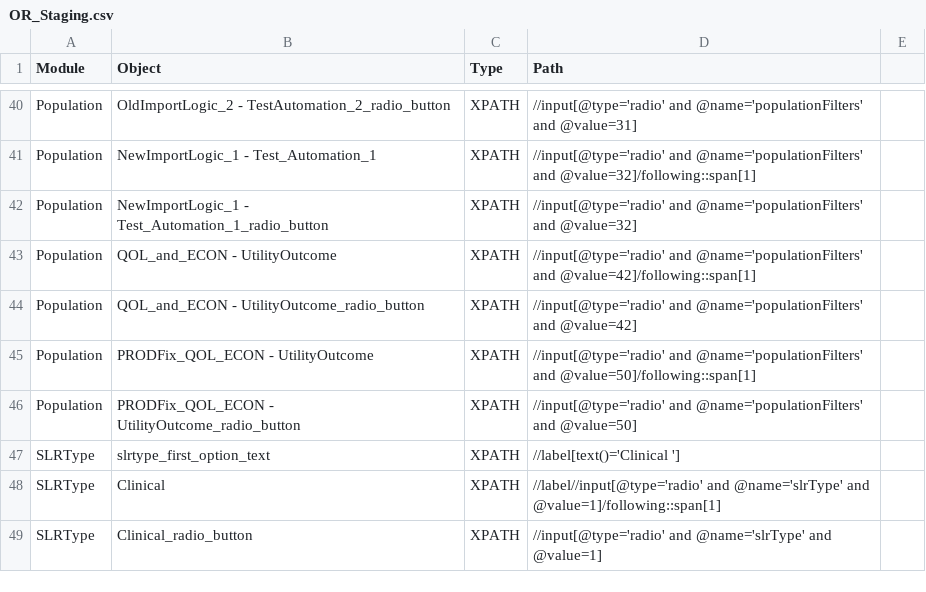
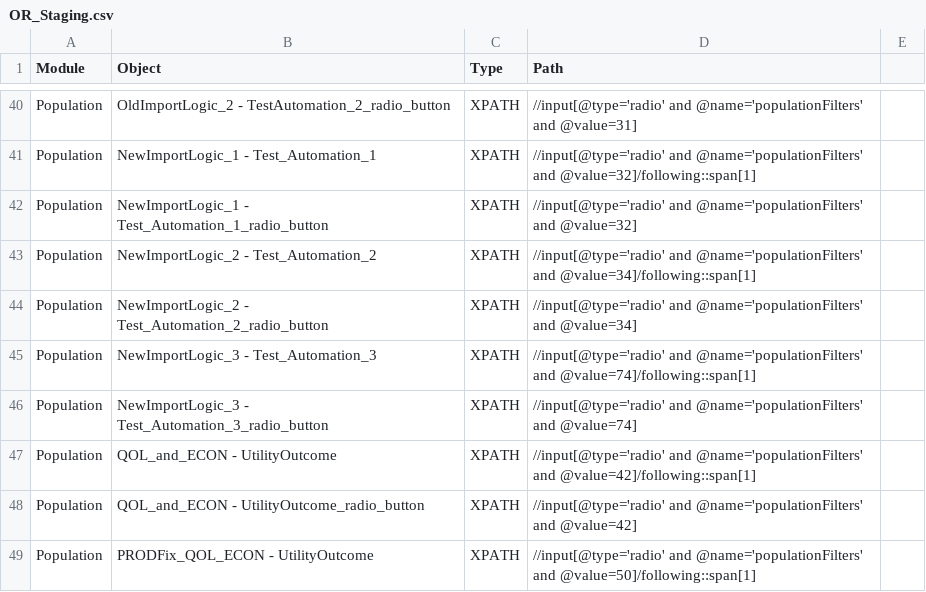
Before and after one commit to shilpasairam/shilpasairam, a CSV file: Configurations/OR_Staging.csv, drawn as a sheet; only a part is shown, gaps mark what is left out; the shorter side is filled out with more unchanged rows.

Commit message:
Test data udpate for 4.0 release

```diff
--- a/Configurations/OR_Staging.csv
+++ b/Configurations/OR_Staging.csv
@@ -42,2 +42,6 @@ Population,NewImportLogic_1 - Test_Automation_1,XPATH,//input[@type='radio' and
 Population,NewImportLogic_1 - Test_Automation_1_radio_button,XPATH,//input[@type='radio' and @name='populationFilters' and @value=32],
+Population,NewImportLogic_2 - Test_Automation_2,XPATH,//input[@type='radio' and @name='populationFilters' and @value=34]/following::span[1],
+Population,NewImportLogic_2 - Test_Automation_2_radio_button,XPATH,//input[@type='radio' and @name='populationFilters' and @value=34],
+Population,NewImportLogic_3 - Test_Automation_3,XPATH,//input[@type='radio' and @name='populationFilters' and @value=74]/following::span[1],
+Population,NewImportLogic_3 - Test_Automation_3_radio_button,XPATH,//input[@type='radio' and @name='populationFilters' and @value=74],
 Population,QOL_and_ECON - UtilityOutcome,XPATH,//input[@type='radio' and @name='populationFilters' and @value=42]/following::span[1],
```
Also changed, not shown: 8 other files.
